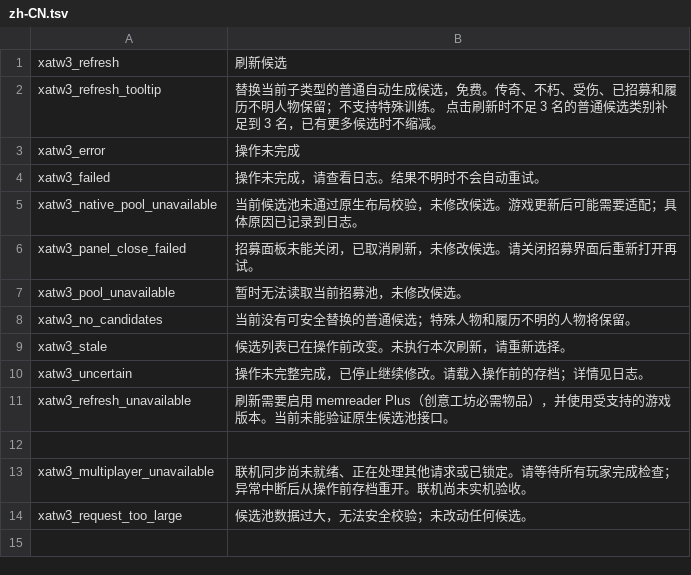
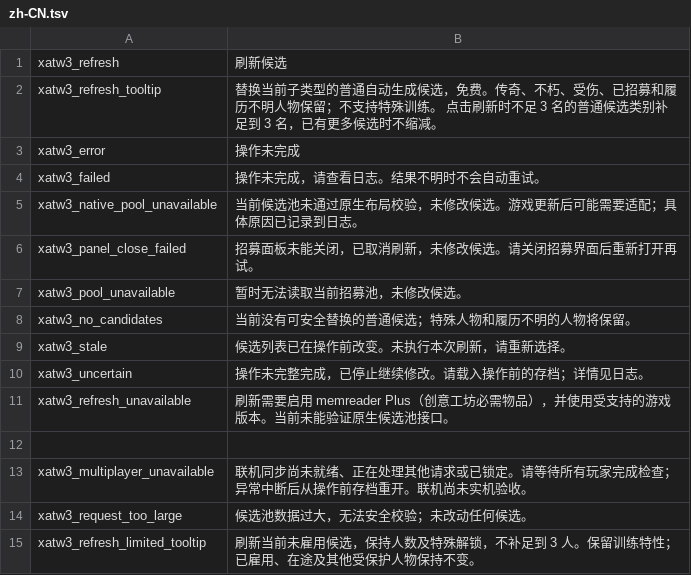
Before and after one commit to XenoAmess/total_war_warhammer_3_dev, a TSV file: mods/recruitment_refresh/localisation/zh-CN.tsv, drawn as a sheet.

```diff
--- a/mods/recruitment_refresh/localisation/zh-CN.tsv
+++ b/mods/recruitment_refresh/localisation/zh-CN.tsv
@@ -14 +14,2 @@ xatw3_multiplayer_unavailable	联机同步尚未就绪、正在处理其他请
 xatw3_request_too_large	候选池数据过大，无法安全校验；未改动任何候选。
+xatw3_refresh_limited_tooltip	刷新当前未雇用候选，保持人数及特殊解锁，不补足到 3 人。保留训练特性；已雇用、在途及其他受保护人物保持不变。
```
Also changed, not shown: mods/recruitment_refresh/localisation/en.tsv, 16 other files.
